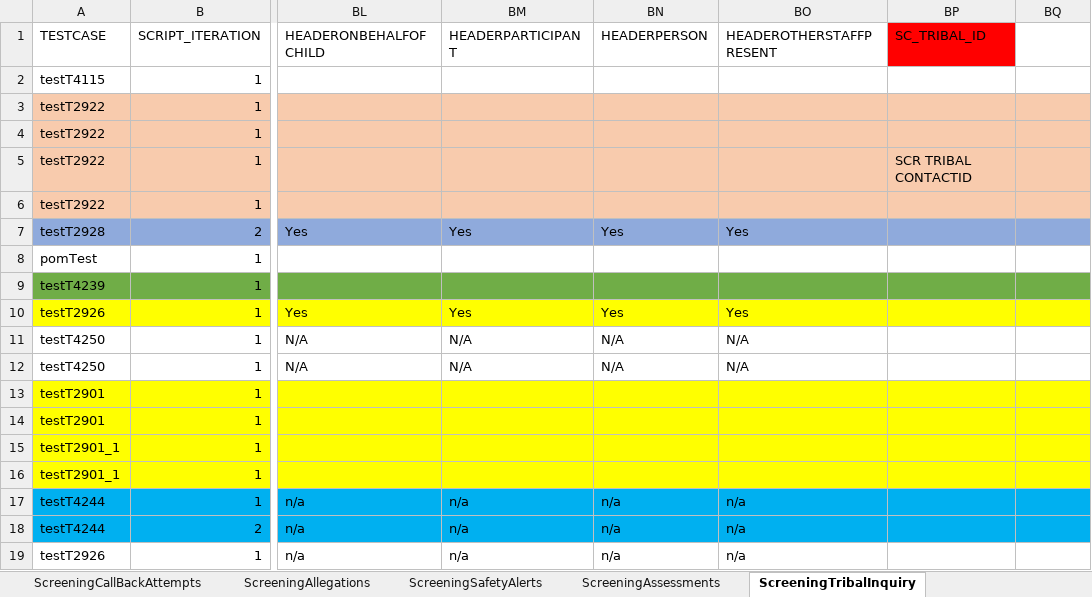
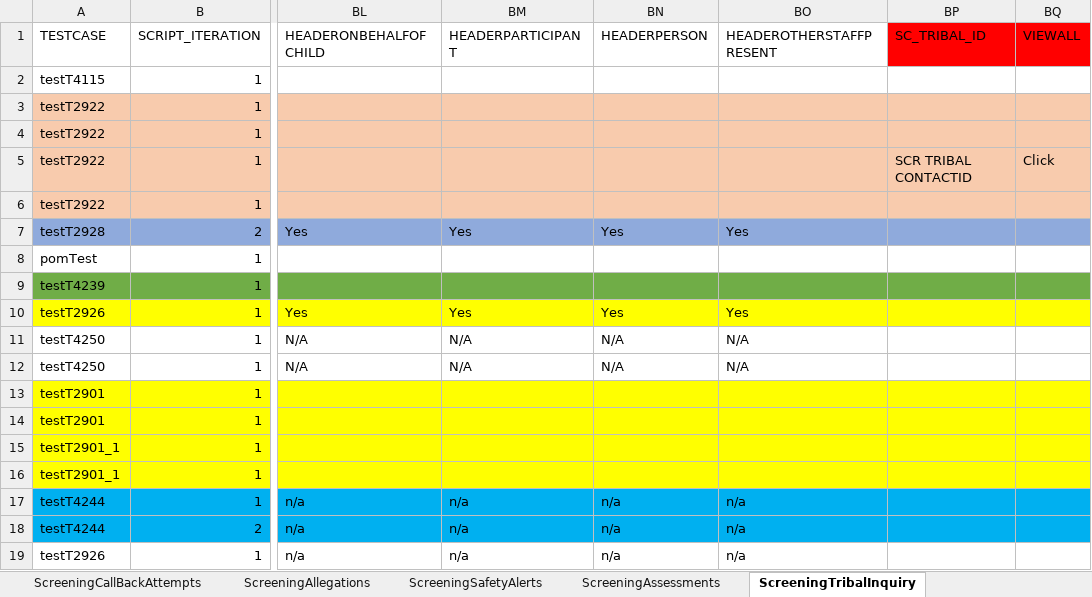
Before and after one commit to priya-singh4/POMExcelData, an Excel workbook: Screening.xlsx, sheet ScreeningTribalInquiry, drawn as a sheet; only a part is shown, gaps mark what is left out; values as stored, in another font and other column widths than the file's, no borders; the diff names each change by its address in the sheet, - before the commit and + after, or states it on an @@ line.

```diff
--- a/Screening.xlsx (sheet ScreeningTribalInquiry)
+++ b/Screening.xlsx (sheet ScreeningTribalInquiry)
-BQ1: (empty)
+BQ1: VIEWALL
-BQ1 fill: none
+BQ1 fill: #FF0000
-BQ5 (VIEWALL): (empty)
+BQ5 (VIEWALL): Click
```
Also changed, not shown: sheet ScreeningContactLog, Common.xlsx.
